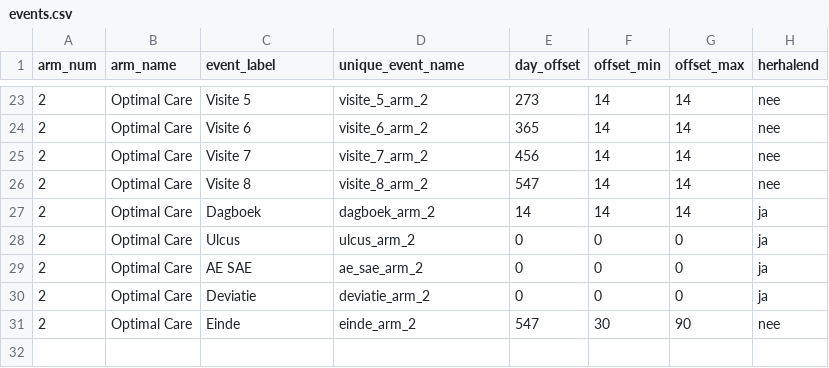
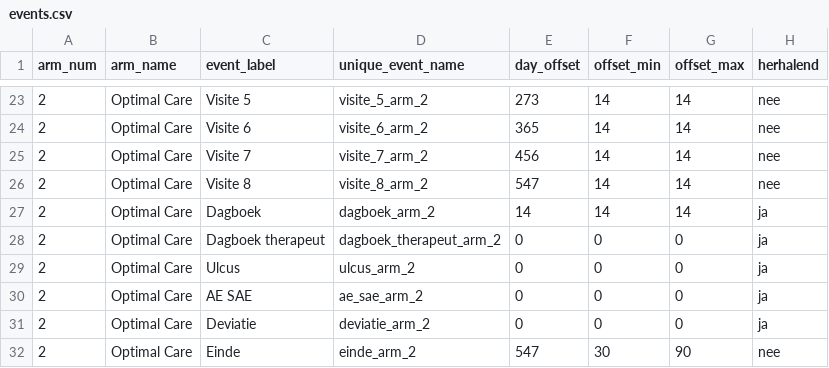
Before and after one commit to Dellfs/paradise-project, a CSV file: REDCap/events.csv, drawn as a sheet; only a part is shown, gaps mark what is left out.

```diff
--- a/REDCap/events.csv
+++ b/REDCap/events.csv
@@ -27,2 +27,3 @@ arm_num,arm_name,event_label,unique_event_name,day_offset,offset_min,offset_max,
 2,Optimal Care,Dagboek,dagboek_arm_2,14,14,14,ja
+2,Optimal Care,Dagboek therapeut,dagboek_therapeut_arm_2,0,0,0,ja
 2,Optimal Care,Ulcus,ulcus_arm_2,0,0,0,ja
```
Also changed, not shown: REDCap/data_dictionary_PARADISE.csv, REDCap/data_dictionary_PARADISE_puntkomma.csv, 14 other files.
